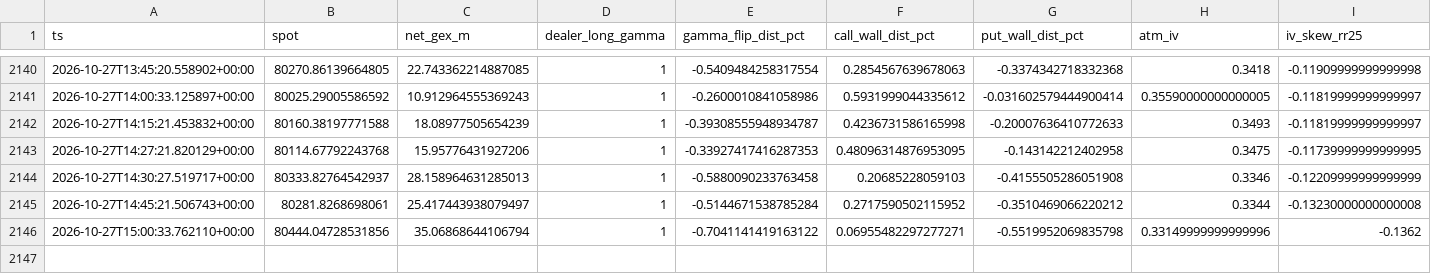
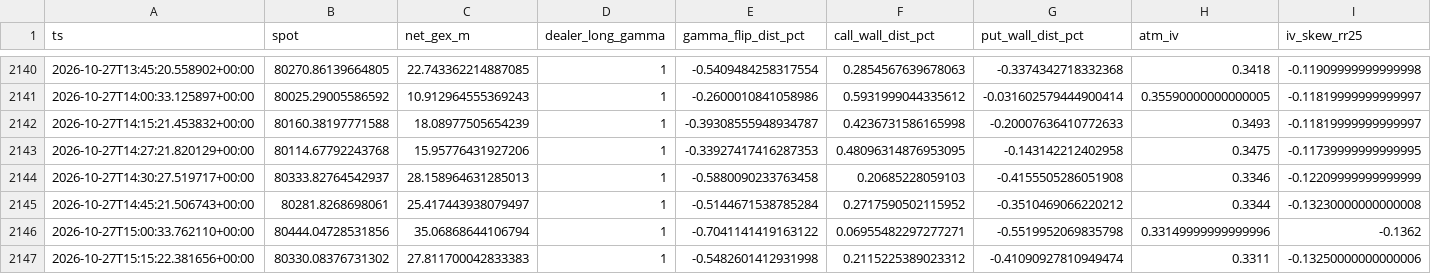
Before and after one commit to champphakphum-ai/squeeze-ea, a CSV file: data/btc_snapshots.csv, drawn as a sheet; only a part is shown, gaps mark what is left out; rows hold the shown columns only; the diff names each change by its address in the sheet, - before the commit and + after, or states it on an @@ line.

```diff
--- a/data/btc_snapshots.csv
+++ b/data/btc_snapshots.csv
+row 2147: 2026-10-27T15:15:22.381656+00:00 | 80330.08376731302 | 27.811700042833383 | 1 | -0.5482601412931998 | 0.2115225389023312 | -0.41090927810949474 | 0.3311 | -0.13250000000000006
```
